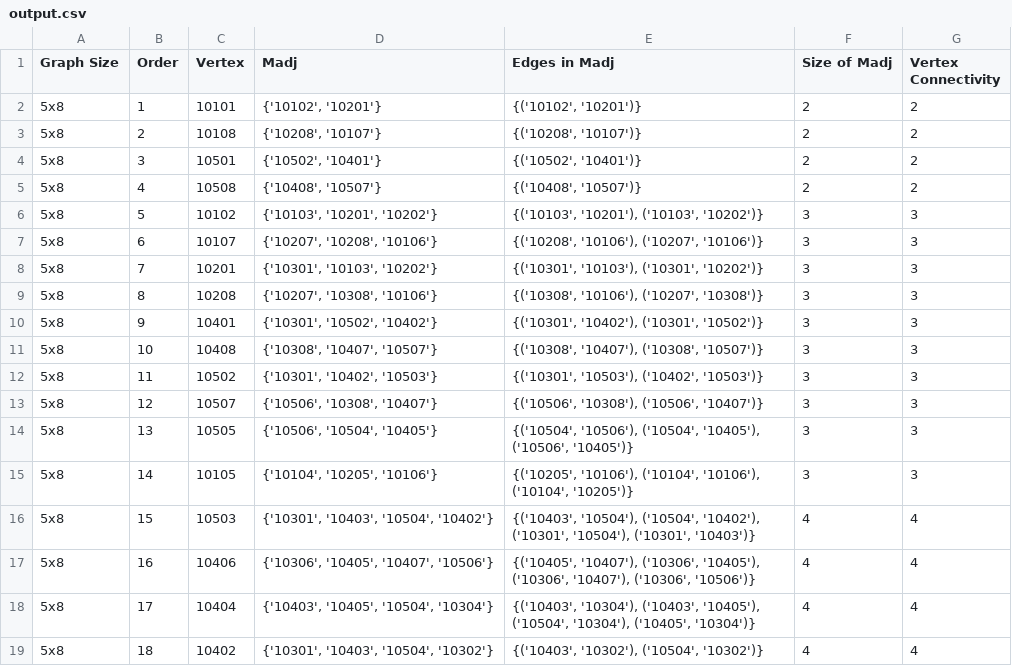
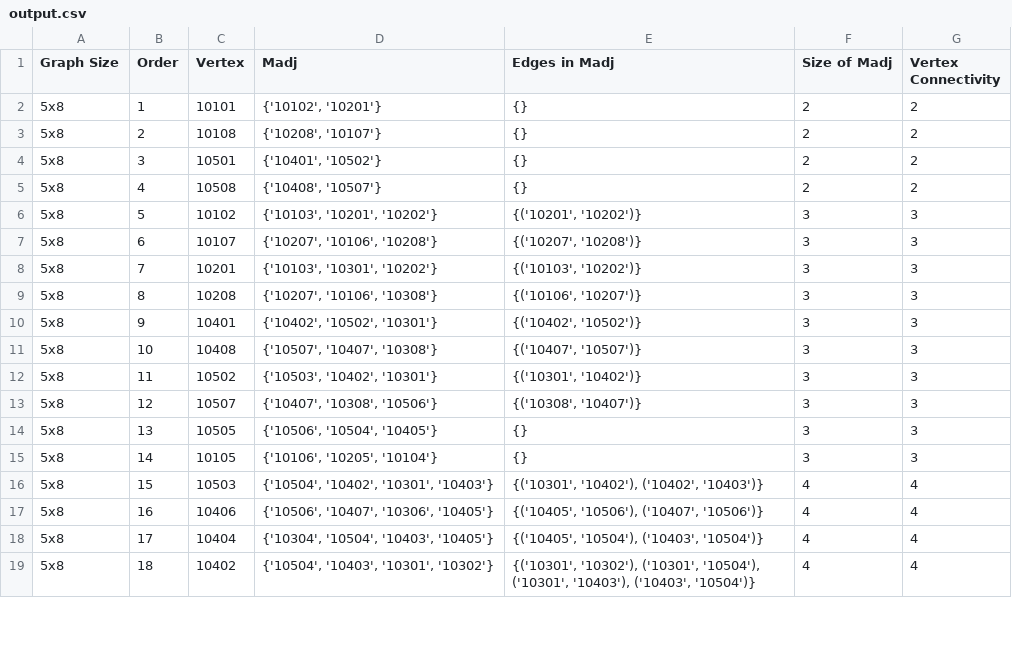
Before and after one commit to manighahrmani/networkx, a CSV file: output.csv, drawn as a sheet; only a part is shown; the diff covers the shown part only.

```diff
--- a/output.csv
+++ b/output.csv
@@ -1,19 +1,19 @@
 Graph Size,Order,Vertex,Madj,Edges in Madj,Size of Madj,Vertex Connectivity
-5x8,1,10101,"{'10102', '10201'}","{('10102', '10201')}",2,2
-5x8,2,10108,"{'10208', '10107'}","{('10208', '10107')}",2,2
-5x8,3,10501,"{'10502', '10401'}","{('10502', '10401')}",2,2
-5x8,4,10508,"{'10408', '10507'}","{('10408', '10507')}",2,2
-5x8,5,10102,"{'10103', '10201', '10202'}","{('10103', '10201'), ('10103', '10202')}",3,3
-5x8,6,10107,"{'10207', '10208', '10106'}","{('10208', '10106'), ('10207', '10106')}",3,3
-5x8,7,10201,"{'10301', '10103', '10202'}","{('10301', '10103'), ('10301', '10202')}",3,3
-5x8,8,10208,"{'10207', '10308', '10106'}","{('10308', '10106'), ('10207', '10308')}",3,3
-5x8,9,10401,"{'10301', '10502', '10402'}","{('10301', '10402'), ('10301', '10502')}",3,3
-5x8,10,10408,"{'10308', '10407', '10507'}","{('10308', '10407'), ('10308', '10507')}",3,3
-5x8,11,10502,"{'10301', '10402', '10503'}","{('10301', '10503'), ('10402', '10503')}",3,3
-5x8,12,10507,"{'10506', '10308', '10407'}","{('10506', '10308'), ('10506', '10407')}",3,3
-5x8,13,10505,"{'10506', '10504', '10405'}","{('10504', '10506'), ('10504', '10405'), ('10506', '10405')}",3,3
-5x8,14,10105,"{'10104', '10205', '10106'}","{('10205', '10106'), ('10104', '10106'), ('10104', '10205')}",3,3
-5x8,15,10503,"{'10301', '10403', '10504', '10402'}","{('10403', '10504'), ('10504', '10402'), ('10301', '10504'), ('10301', '10403')}",4,4
-5x8,16,10406,"{'10306', '10405', '10407', '10506'}","{('10405', '10407'), ('10306', '10405'), ('10306', '10407'), ('10306', '10506')}",4,4
-5x8,17,10404,"{'10403', '10405', '10504', '10304'}","{('10403', '10304'), ('10403', '10405'), ('10504', '10304'), ('10405', '10304')}",4,4
-5x8,18,10402,"{'10301', '10403', '10504', '10302'}","{('10403', '10302'), ('10504', '10302')}",4,4
+5x8,1,10101,"{'10102', '10201'}","{}",2,2
+5x8,2,10108,"{'10208', '10107'}","{}",2,2
+5x8,3,10501,"{'10401', '10502'}","{}",2,2
+5x8,4,10508,"{'10408', '10507'}","{}",2,2
+5x8,5,10102,"{'10103', '10201', '10202'}","{('10201', '10202')}",3,3
+5x8,6,10107,"{'10207', '10106', '10208'}","{('10207', '10208')}",3,3
+5x8,7,10201,"{'10103', '10301', '10202'}","{('10103', '10202')}",3,3
+5x8,8,10208,"{'10207', '10106', '10308'}","{('10106', '10207')}",3,3
+5x8,9,10401,"{'10402', '10502', '10301'}","{('10402', '10502')}",3,3
+5x8,10,10408,"{'10507', '10407', '10308'}","{('10407', '10507')}",3,3
+5x8,11,10502,"{'10503', '10402', '10301'}","{('10301', '10402')}",3,3
+5x8,12,10507,"{'10407', '10308', '10506'}","{('10308', '10407')}",3,3
+5x8,13,10505,"{'10506', '10504', '10405'}","{}",3,3
+5x8,14,10105,"{'10106', '10205', '10104'}","{}",3,3
+5x8,15,10503,"{'10504', '10402', '10301', '10403'}","{('10301', '10402'), ('10402', '10403')}",4,4
+5x8,16,10406,"{'10506', '10407', '10306', '10405'}","{('10405', '10506'), ('10407', '10506')}",4,4
+5x8,17,10404,"{'10304', '10504', '10403', '10405'}","{('10405', '10504'), ('10403', '10504')}",4,4
+5x8,18,10402,"{'10504', '10403', '10301', '10302'}","{('10301', '10302'), ('10301', '10504'), ('10301', '10403'), ('10403', '10504')}",4,4
```
Also changed, not shown: 167 edited cells elsewhere in this file.
